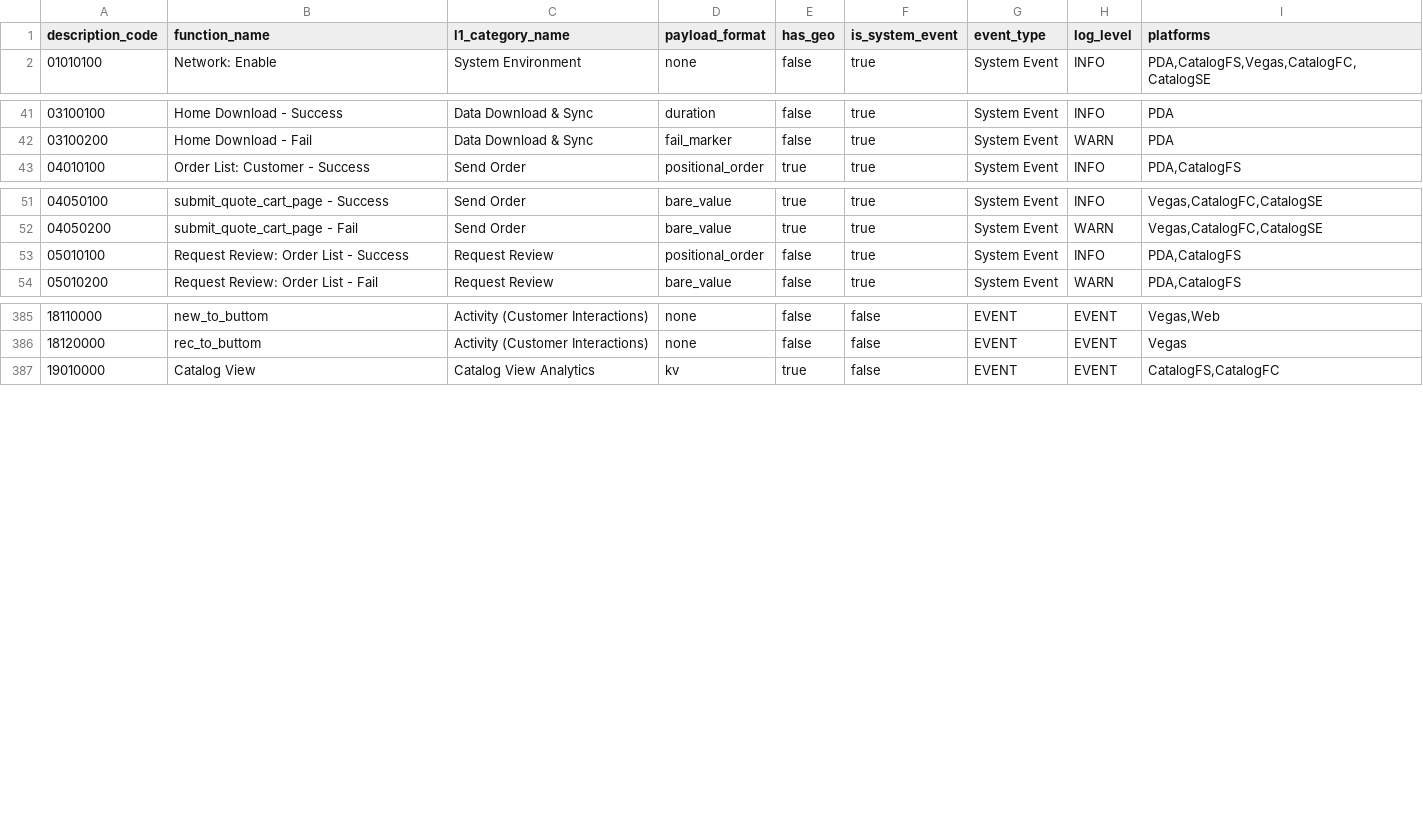
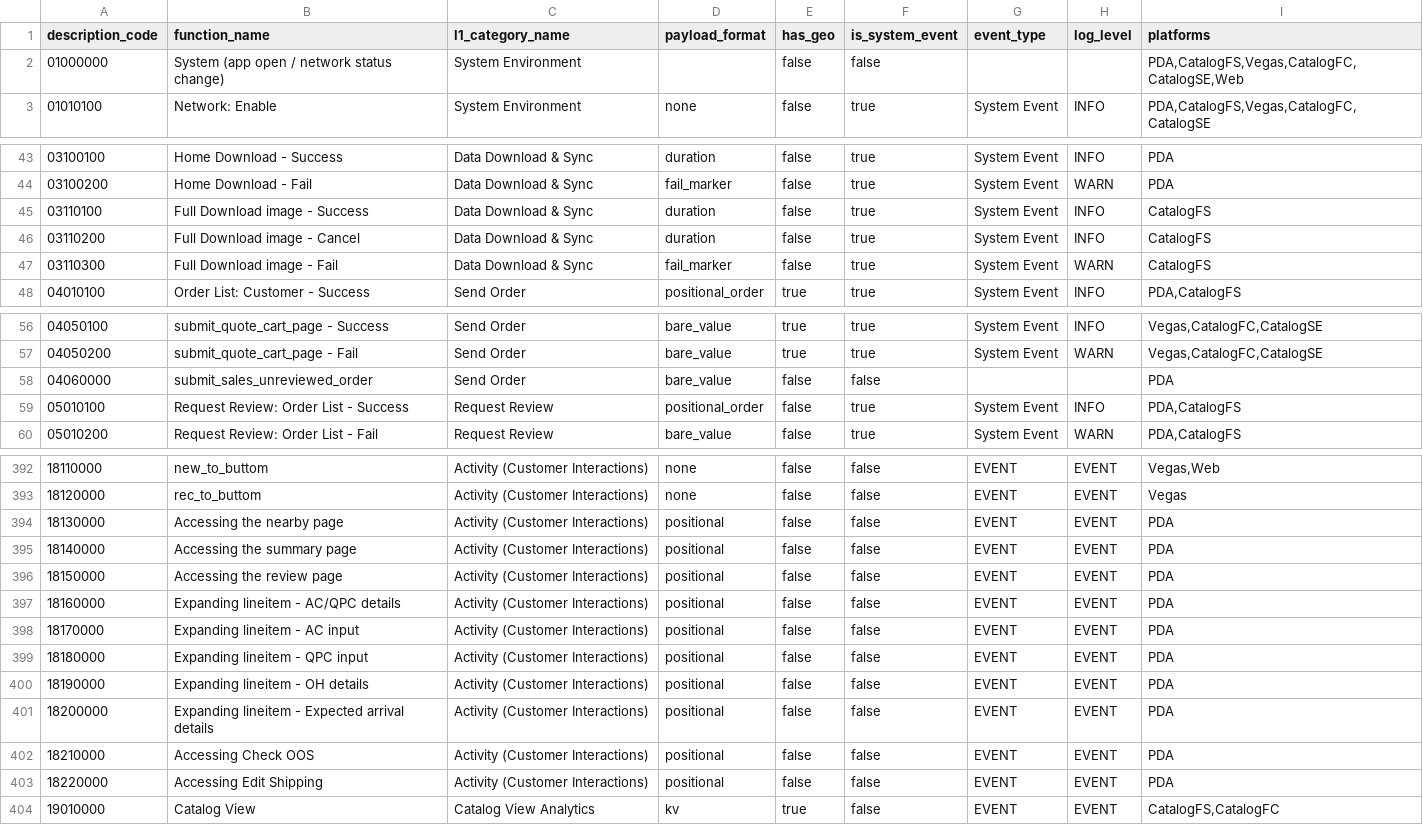
Before and after one commit to sira-ust/dbt-digital-data-platform, a CSV file: seeds/seed_event_codes.csv, drawn as a sheet; only a part is shown, gaps mark what is left out; the diff covers the shown part only; the diff names each change by its address in the sheet, - before the commit and + after, or states it on an @@ line.

Commit message:
Seed the dev team's 2026-07-08 gap-review answers: 8 new code-table seeds
Resolves the MySQL side of the seed-gap review (tabs 1-6 + App Category
Code Dictionary):

- seed_tracking_event_types/_methods/_sources/_icons: tracking_report_event
  code maps (type 0 deprecated, unseeded)
- seed_activity_types/_methods: user_activity_report_event maps; methods
  0-5 are context-dependent on act_type; 112/299 deprecated, unseeded;
  act_type 0 and layout still open with the dev team
- seed_app_category_codes: app payload category dictionary (real_category
  aliases + virtual slots); numbering collides with website ids on purpose
  kept separate from seed_categories (app 100 != website 100)
- seed_category_name_aliases: 169 raw categories_name variants -> category
  ids, transcribed verbatim from dev answers; 144 ids unverifiable until
  the ust_category replication fix - guarded by a warn-level relationships
  test (flip to error after the fix); ui_label rows carry NULL ids
- seed_categories: +65 active subcategories (tab-5 decision); 1111/8888
  removed per the dictionary (virtual slots, not categories)
- seed_event_codes: +17 answered codes; 5 intentionally unseeded stay
  visible in dq_unmapped_event_codes
- seed_app_sources: bare CatalogFC/Vegas confirmed as -I aliases

```diff
--- a/seeds/seed_event_codes.csv
+++ b/seeds/seed_event_codes.csv
+row 2: 01000000 | System (app open / network status change) | System Environment |  | false | false |  |  | PDA,CatalogFS,Vegas,CatalogFC,CatalogSE,Web
+row 45: 03110100 | Full Download image - Success | Data Download & Sync | duration | false | true | System Event | INFO | CatalogFS
+row 46: 03110200 | Full Download image - Cancel | Data Download & Sync | duration | false | true | System Event | INFO | CatalogFS
+row 47: 03110300 | Full Download image - Fail | Data Download & Sync | fail_marker | false | true | System Event | WARN | CatalogFS
+row 58: 04060000 | submit_sales_unreviewed_order | Send Order | bare_value | false | false |  |  | PDA
+row 394: 18130000 | Accessing the nearby page | Activity (Customer Interactions) | positional | false | false | EVENT | EVENT | PDA
+row 395: 18140000 | Accessing the summary page | Activity (Customer Interactions) | positional | false | false | EVENT | EVENT | PDA
+row 396: 18150000 | Accessing the review page | Activity (Customer Interactions) | positional | false | false | EVENT | EVENT | PDA
+row 397: 18160000 | Expanding lineitem - AC/QPC details | Activity (Customer Interactions) | positional | false | false | EVENT | EVENT | PDA
+row 398: 18170000 | Expanding lineitem - AC input | Activity (Customer Interactions) | positional | false | false | EVENT | EVENT | PDA
+row 399: 18180000 | Expanding lineitem - QPC input | Activity (Customer Interactions) | positional | false | false | EVENT | EVENT | PDA
+row 400: 18190000 | Expanding lineitem - OH details | Activity (Customer Interactions) | positional | false | false | EVENT | EVENT | PDA
+row 401: 18200000 | Expanding lineitem - Expected arrival details | Activity (Customer Interactions) | positional | false | false | EVENT | EVENT | PDA
+row 402: 18210000 | Accessing Check OOS | Activity (Customer Interactions) | positional | false | false | EVENT | EVENT | PDA
+row 403: 18220000 | Accessing Edit Shipping | Activity (Customer Interactions) | positional | false | false | EVENT | EVENT | PDA
```
Also changed, not shown: 2 added rows elsewhere in this file, seeds/seed_app_sources.csv, seeds/seed_categories.csv, 9 other files.
